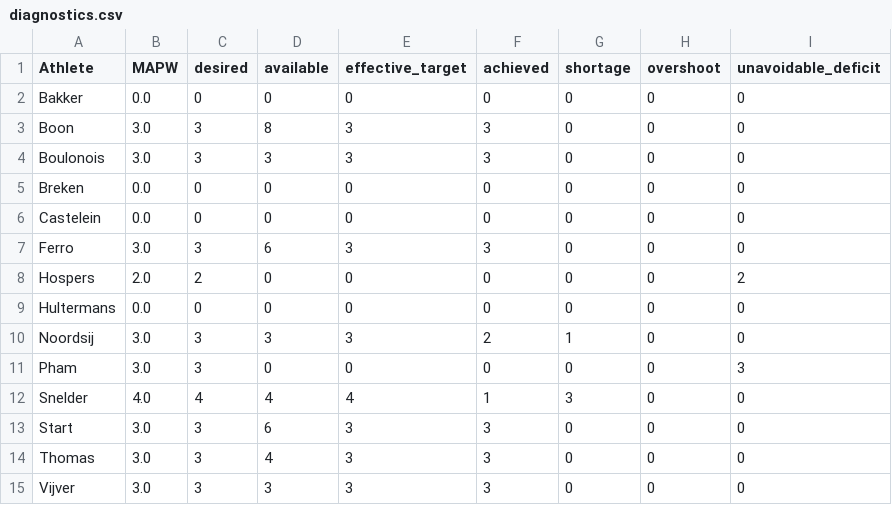
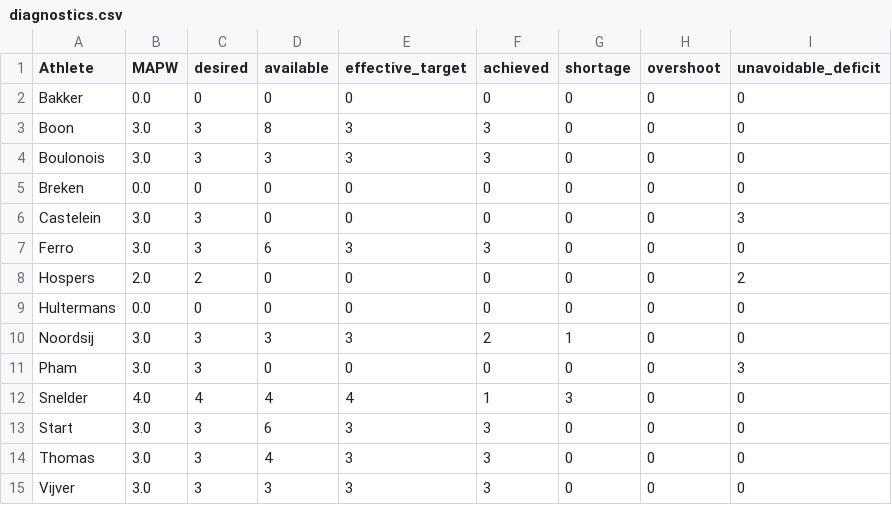
Before and after one commit to AnjaKroon/clubklein, a CSV file: results/diagnostics.csv, drawn as a sheet.

```diff
--- a/results/diagnostics.csv
+++ b/results/diagnostics.csv
@@ -5,3 +5,3 @@ Boulonois,3.0,3,3,3,3,0,0,0
 Breken,0.0,0,0,0,0,0,0,0
-Castelein,0.0,0,0,0,0,0,0,0
+Castelein,3.0,3,0,0,0,0,0,3
 Ferro,3.0,3,6,3,3,0,0,0
```
Also changed, not shown: results/selected_trainings.csv, 2 other files.
